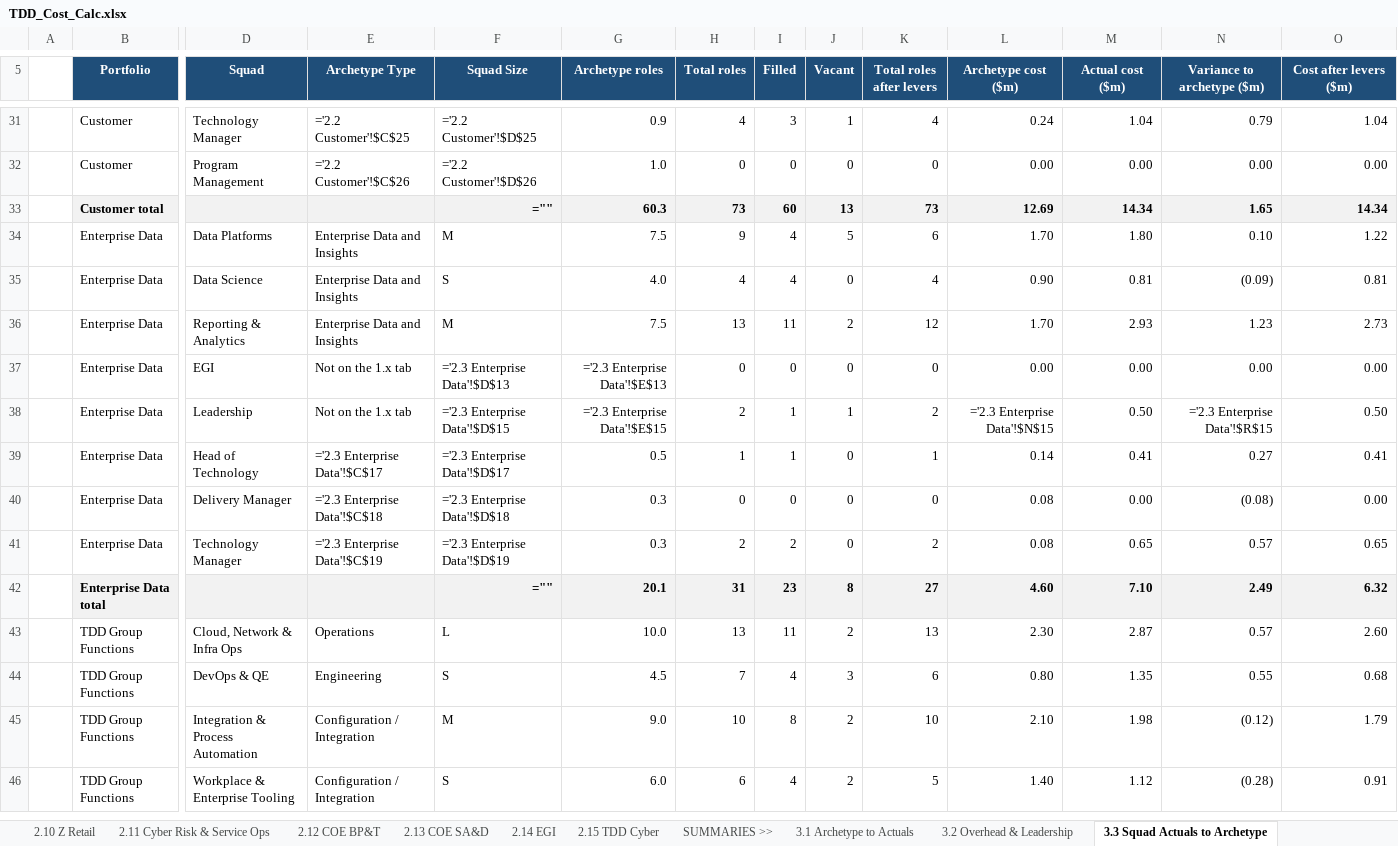
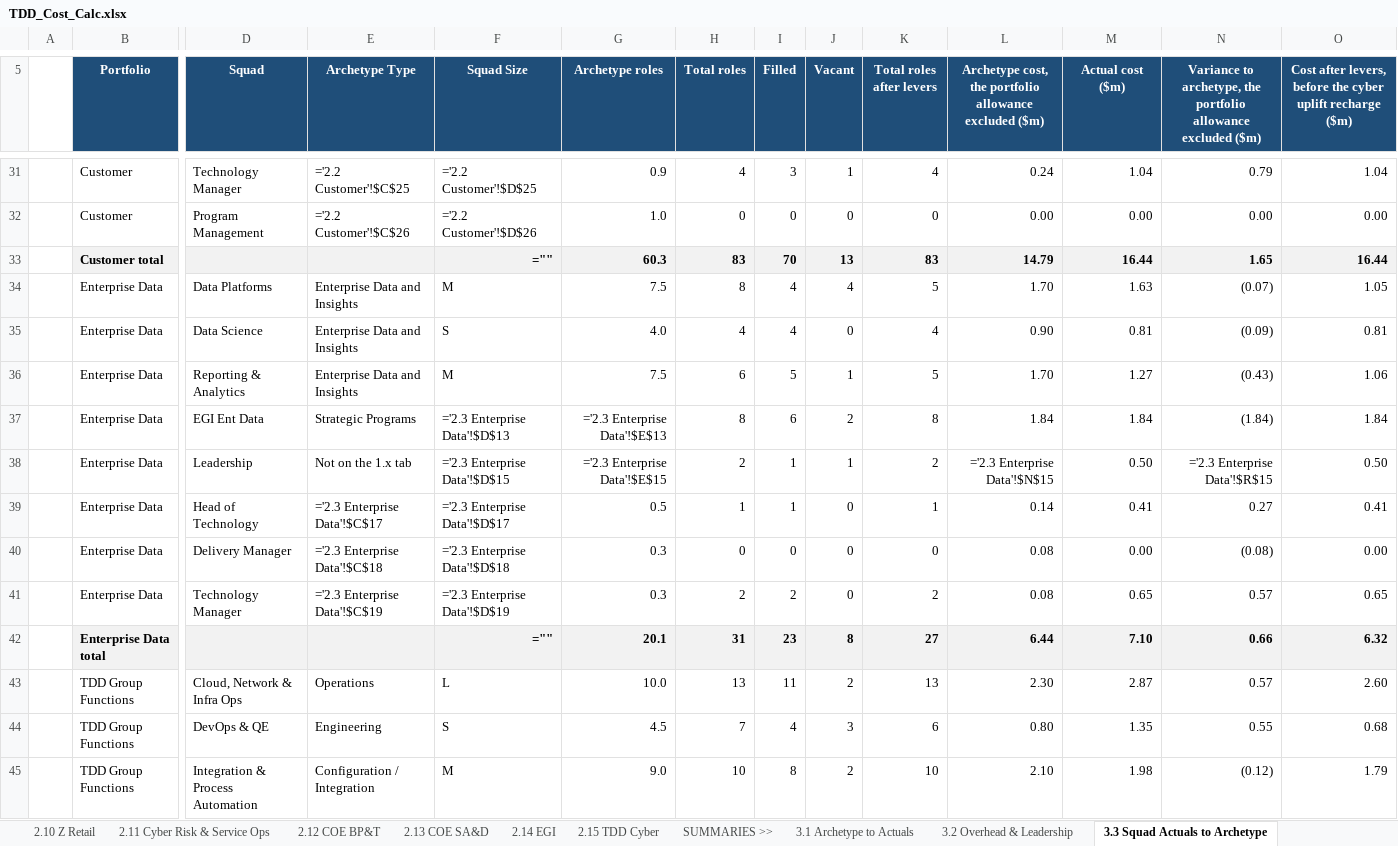
Before and after one commit to leewainescott-debug/anthropic-claude-code, an Excel workbook: TDD_Cost_Calc.xlsx, sheet 3.3 Squad Actuals to Archetype, drawn as a sheet; only a part is shown, gaps mark what is left out; the shorter side is filled out with more unchanged rows; values as stored, in another font and other column widths than the file's, no borders; formulas without a stored value are shown as written; removed rows and columns are numbered as before the commit, all else as after; rows hold the shown columns only; the diff covers the shown part only; the diff names each change by its address in the sheet, - before the commit and + after, or states it on an @@ line.

```diff
--- a/TDD_Cost_Calc.xlsx (sheet 3.3 Squad Actuals to Archetype)
+++ b/TDD_Cost_Calc.xlsx (sheet 3.3 Squad Actuals to Archetype)
-L5: Archetype cost ($m)
+L5: Archetype cost, the portfolio allowance excluded ($m)
-N5: Variance to archetype ($m)
+N5: Variance to archetype, the portfolio allowance excluded ($m)
-O5: Cost after levers ($m)
+O5: Cost after levers, before the cyber uplift recharge ($m)
-row 33:  | Customer total |  |  | ="" | 60.3 | 73 | 60 | 13 | 73 | 12.69 | 14.34 | 1.65 | 14.34
+row 33:  | Customer total |  |  | ="" | 60.3 | 83 | 70 | 13 | 83 | 14.79 | 16.44 | 1.65 | 16.44
-H34 (Total roles): 9
+H34 (Total roles): 8
-J34 (Vacant): 5
+J34 (Vacant): 4
-K34 (Total roles after levers): 6
+K34 (Total roles after levers): 5
-M34 (Actual cost ($m)): 1.80
+M34 (Actual cost ($m)): 1.63
-N34: 0.10
+N34: (0.07)
-O34: 1.22
+O34: 1.05
-H36 (Total roles): 13
+H36 (Total roles): 6
-I36 (Filled): 11
+I36 (Filled): 5
-J36 (Vacant): 2
+J36 (Vacant): 1
-K36 (Total roles after levers): 12
+K36 (Total roles after levers): 5
-M36 (Actual cost ($m)): 2.93
+M36 (Actual cost ($m)): 1.27
-N36: 1.23
+N36: (0.43)
-O36: 2.73
+O36: 1.06
-row 37:  | Enterprise Data | EGI | Not on the 1.x tab | ='2.3 Enterprise Data'!$D$13 | ='2.3 Enterprise Data'!$E$13 | 0 | 0 | 0 | 0 | 0.00 | 0.00 | 0.00 | 0.00
+row 37:  | Enterprise Data | EGI Ent Data | Strategic Programs | ='2.3 Enterprise Data'!$D$13 | ='2.3 Enterprise Data'!$E$13 | 8 | 6 | 2 | 8 | 1.84 | 1.84 | (1.84) | 1.84
-L42: 4.60
+L42: 6.44
-N42: 2.49
+N42: 0.66
```
Also changed, not shown: 7 added rows, 11 removed rows and 33 edited cells elsewhere in this sheet, sheet 2.14 EGI, sheet 3.6 TDD Lights On AU NZ, sheet 3.5 TDD Lights On, sheet 2.3 Enterprise Data, sheet 1.7 Infrastructure, sheet 3.4 COE Breakdown, 26 more sheets, formulas that keep their value, 7 other files.
